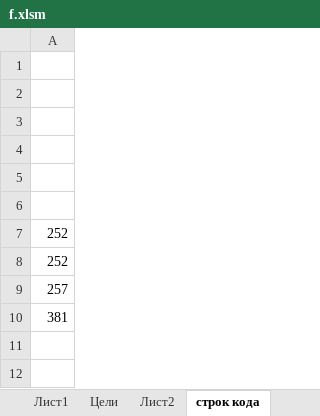
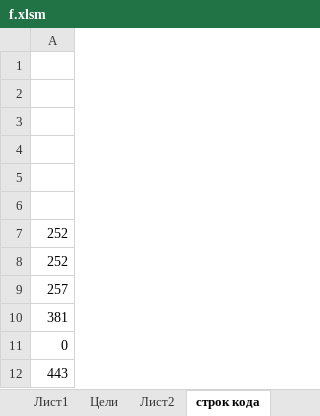
Before and after one commit to Soskretkov/acts_ks2_collector, an Excel workbook: f.xlsm, sheet строк кода, drawn as a sheet; values as stored, in another font and other column widths than the file's, no borders; the diff names each change by its address in the sheet, - before the commit and + after, or states it on an @@ line.

```diff
--- a/f.xlsm (sheet строк кода)
+++ b/f.xlsm (sheet строк кода)
+row 11: 0
+row 12: 443
```
Also changed, not shown: sheet Цели, 3 other files.
